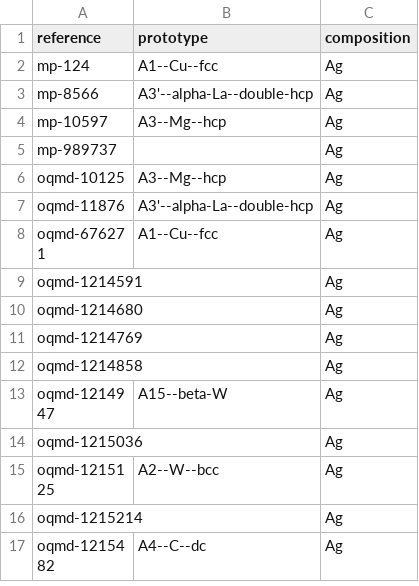
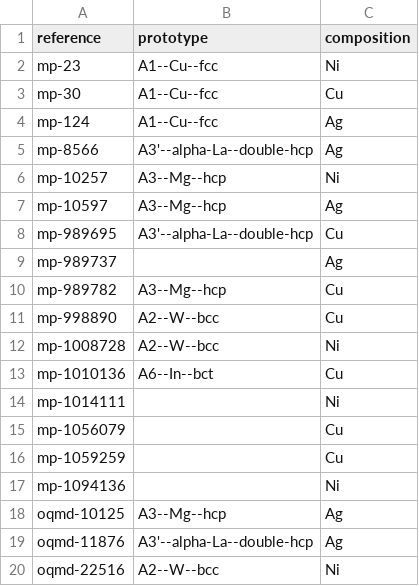
Before and after one commit to lmhale99/iprPy, a CSV file: bin/demo/reference_prototype_match.csv, drawn as a sheet; only a part is shown; the shorter side is filled out with more unchanged rows; the diff covers the shown part only.

Commit message:
Updated demo workflow notebooks

```diff
--- a/bin/demo/reference_prototype_match.csv
+++ b/bin/demo/reference_prototype_match.csv
@@ -1,7 +1,20 @@
 reference,prototype,composition
+mp-23,A1--Cu--fcc,Ni
+mp-30,A1--Cu--fcc,Cu
 mp-124,A1--Cu--fcc,Ag
 mp-8566,A3'--alpha-La--double-hcp,Ag
+mp-10257,A3--Mg--hcp,Ni
 mp-10597,A3--Mg--hcp,Ag
+mp-989695,A3'--alpha-La--double-hcp,Cu
 mp-989737,,Ag
+mp-989782,A3--Mg--hcp,Cu
+mp-998890,A2--W--bcc,Cu
+mp-1008728,A2--W--bcc,Ni
+mp-1010136,A6--In--bct,Cu
+mp-1014111,,Ni
+mp-1056079,,Cu
+mp-1059259,,Cu
+mp-1094136,,Ni
 oqmd-10125,A3--Mg--hcp,Ag
 oqmd-11876,A3'--alpha-La--double-hcp,Ag
+oqmd-22516,A2--W--bcc,Ni
```
Also changed, not shown: 33 added rows elsewhere in this file, 7 other files.
